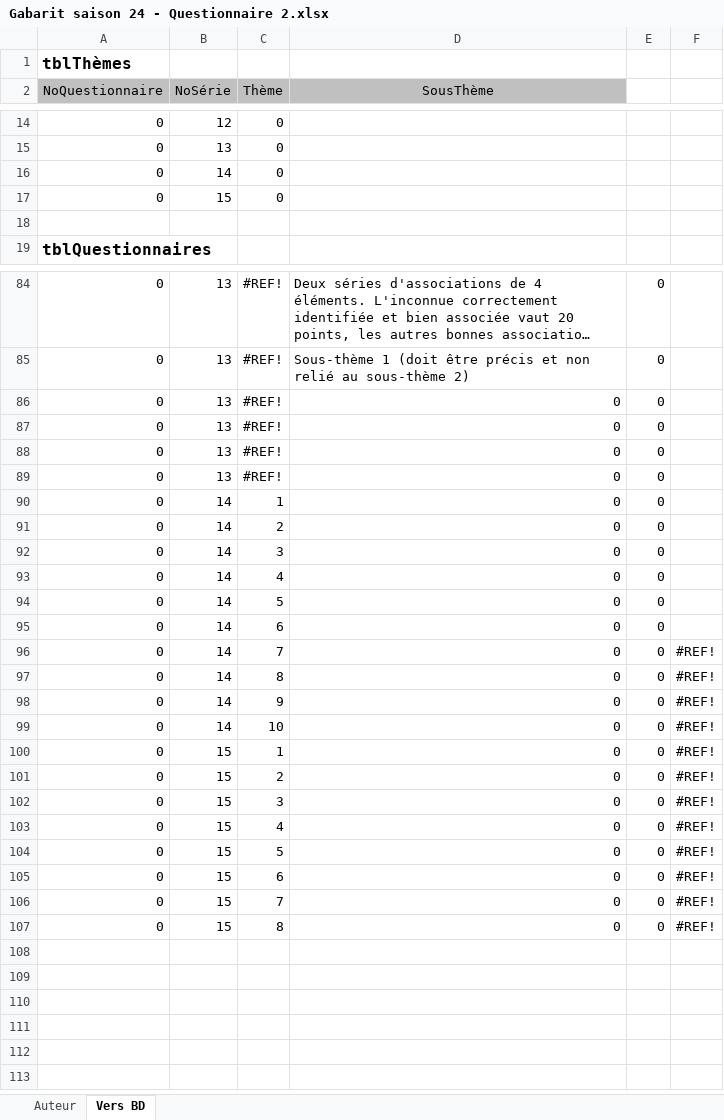
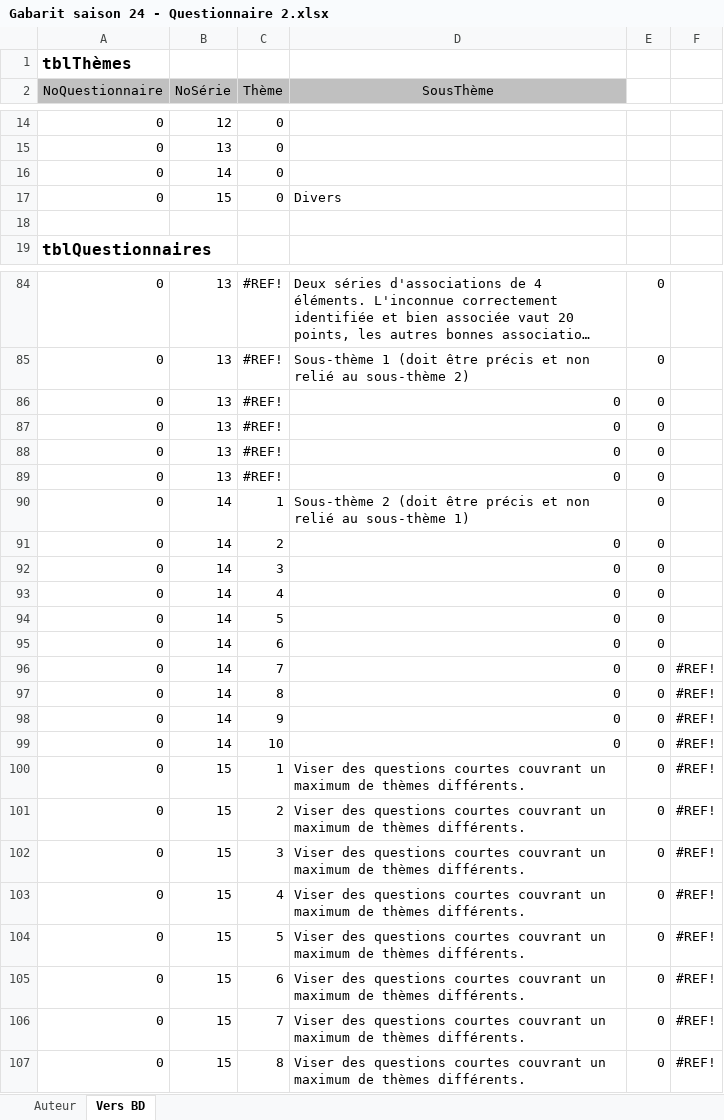
Before and after one commit to gehstatcan/gehstatcan.github.io, an Excel workbook: Saison24/Gabarit saison 24 - Questionnaire 2.xlsx, sheet Vers BD, drawn as a sheet; only a part is shown, gaps mark what is left out; long unchanged cells end in …; values as stored, in another font and other column widths than the file's, no borders; the diff names each change by its address in the sheet, - before the commit and + after, or states it on an @@ line.

Commit message:
Distribution deuxièmes questionnaires

```diff
--- a/Saison24/Gabarit saison 24 - Questionnaire 2.xlsx (sheet Vers BD)
+++ b/Saison24/Gabarit saison 24 - Questionnaire 2.xlsx (sheet Vers BD)
-D17 (SousThème): (empty)
+D17 (SousThème): Divers
-D90 (SousThème): 0
+D90 (SousThème): Sous-thème 2 (doit être précis et non relié au sous-thème 1)
-D100:D107 (SousThème): 0
+D100:D107 (SousThème): Viser des questions courtes couvrant un maximum de thèmes différents.
```
Also changed, not shown: sheet Auteur, formulas that keep their value, Saison24/Gabarit saison 24 - Questionnaire 1.xlsx, Saison24/Gabarit saison 24 - Questionnaire 3.xlsx, 13 other files.
